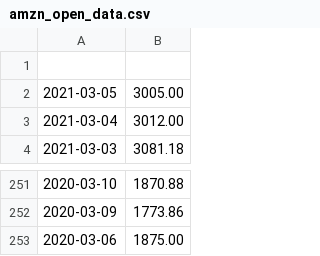
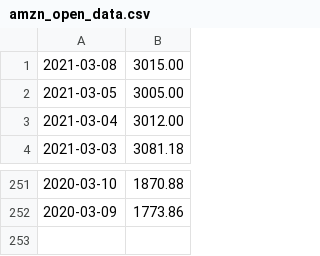
Before and after one commit to freemanbach/itec225, a CSV file: financedata/src/amzn/amzn_open_data.csv, drawn as a sheet; only a part is shown, gaps mark what is left out.

Commit message:
Fixed the blank open attribute and with updated daily stock prices

```diff
--- a/financedata/src/amzn/amzn_open_data.csv
+++ b/financedata/src/amzn/amzn_open_data.csv
@@ -1,2 +1,2 @@
-,
+2021-03-08,3015.00
 2021-03-05,3005.00
@@ -252,2 +252 @@
 2020-03-09,1773.86
-2020-03-06,1875.00
```
Also changed, not shown: financedata/src/bntx/bntx_open_data.csv, financedata/src/fb/fb_open_data.csv, 47 other files.
